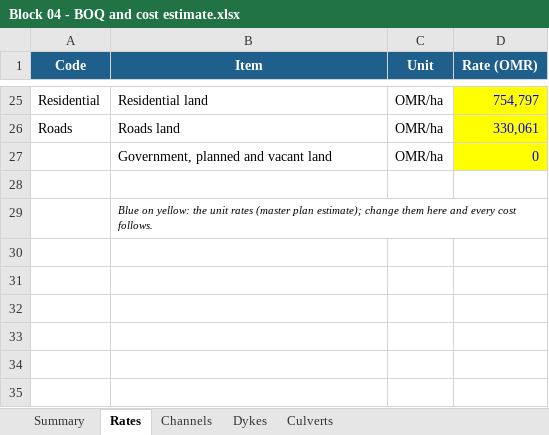
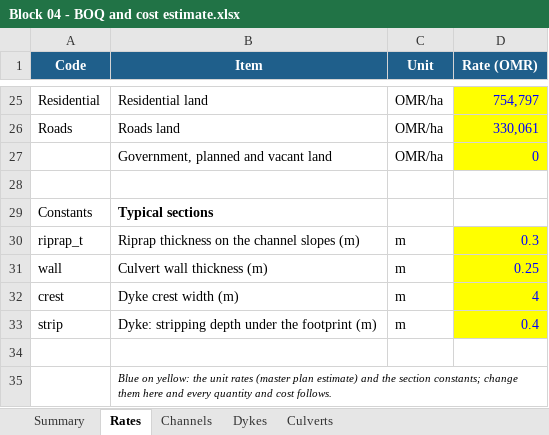
Before and after one commit to mojikone/Channel-desing-of-Block-04, an Excel workbook: W10/tables/Block 04 - BOQ and cost estimate.xlsx, sheet Rates, drawn as a sheet; only a part is shown, gaps mark what is left out; values as stored, in another font and other column widths than the file's, no borders; addresses are those after the commit; the diff names each change by its address in the sheet, - before the commit and + after, or states it on an @@ line.

```diff
--- a/W10/tables/Block 04 - BOQ and cost estimate.xlsx (sheet Rates)
+++ b/W10/tables/Block 04 - BOQ and cost estimate.xlsx (sheet Rates)
+row 29: Constants | Typical sections
+row 30: riprap_t | Riprap thickness on the channel slopes (m) | m | 0.3
+row 31: wall | Culvert wall thickness (m) | m | 0.25
+row 32: crest | Dyke crest width (m) | m | 4
+row 33: strip | Dyke: stripping depth under the footprint (m) | m | 0.4
+row 34: (empty)
-B35 (Item): …(master plan estimate); change them here and every cost follows.
+B35 (Item): …(master plan estimate) and the section constants; change them here and every quantity and cost follows.
```
Also changed, not shown: sheet Culverts, sheet Dykes, sheet Summary, sheet Channels, formulas that keep their value, W10/bypass/Block 04 - Culverts at the bypass crossings.xlsx, 43 other files.
